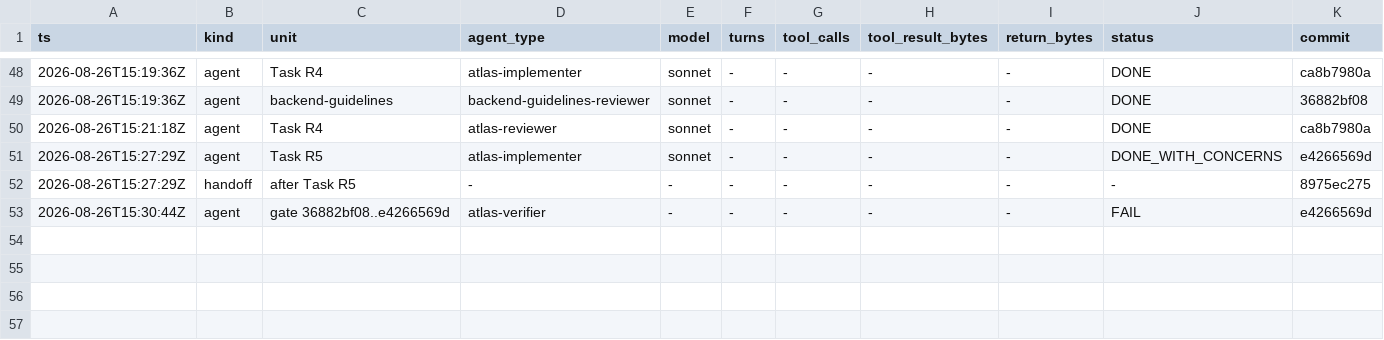
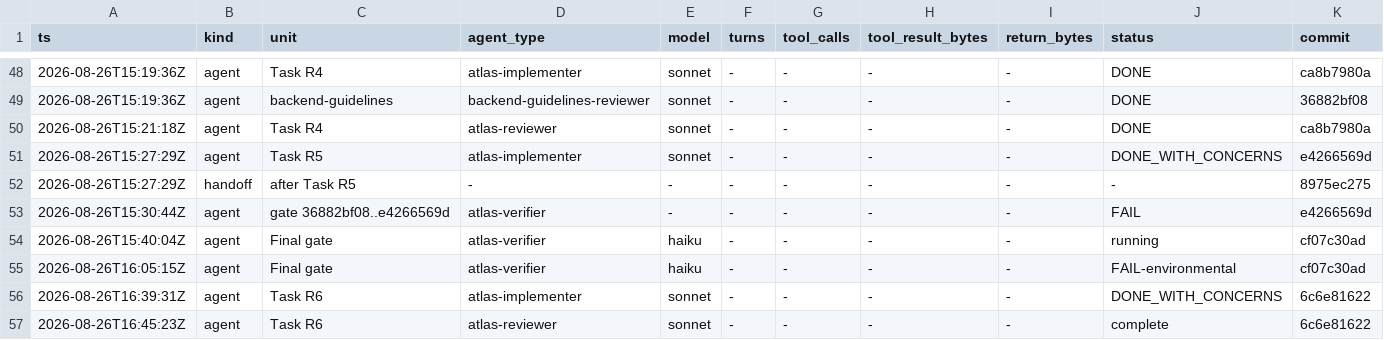
Before and after one commit to Chronicle20/atlas, a TSV file: docs/tasks/task-262-wz-property-reader-divergence/agent-ledger.tsv, drawn as a sheet; only a part is shown, gaps mark what is left out; rows hold the shown columns only; the diff names each change by its address in the sheet, - before the commit and + after, or states it on an @@ line.

```diff
--- a/docs/tasks/task-262-wz-property-reader-divergence/agent-ledger.tsv
+++ b/docs/tasks/task-262-wz-property-reader-divergence/agent-ledger.tsv
+row 54: 2026-08-26T15:40:04Z | agent | Final gate | atlas-verifier | haiku | - | - | - | - | running | cf07c30ad
+row 55: 2026-08-26T16:05:15Z | agent | Final gate | atlas-verifier | haiku | - | - | - | - | FAIL-environmental | cf07c30ad
+row 56: 2026-08-26T16:39:31Z | agent | Task R6 | atlas-implementer | sonnet | - | - | - | - | DONE_WITH_CONCERNS | 6c6e81622
+row 57: 2026-08-26T16:45:23Z | agent | Task R6 | atlas-reviewer | sonnet | - | - | - | - | complete | 6c6e81622
```
Also changed, not shown: 1 other file.
